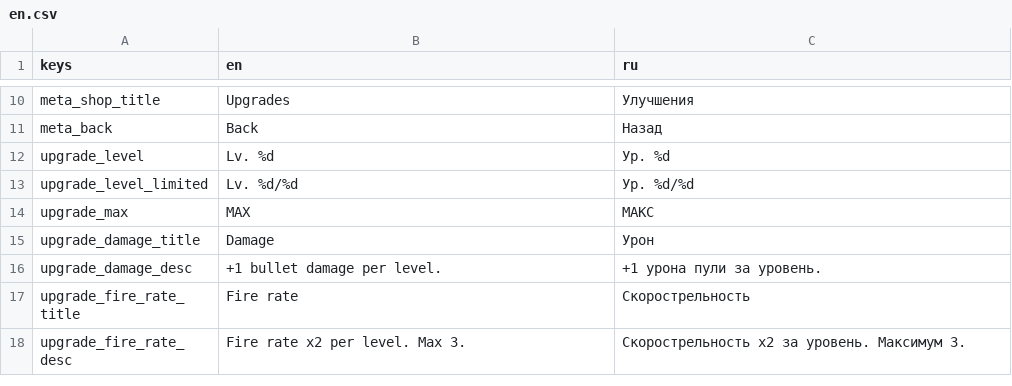
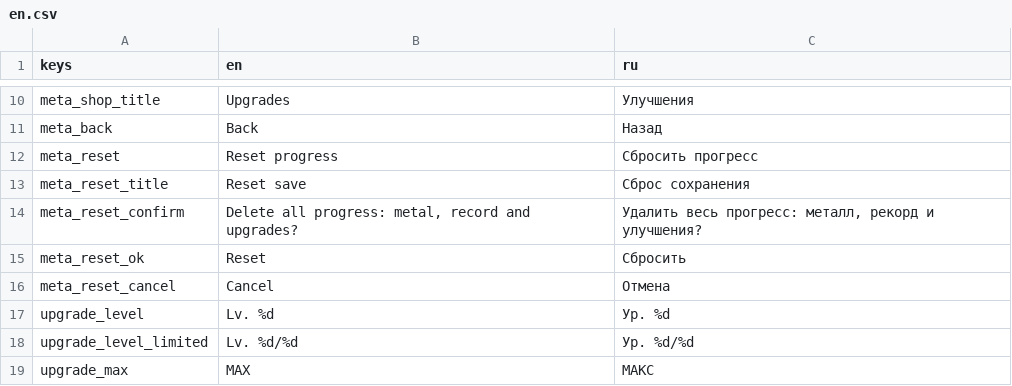
Before and after one commit to Minemaster656/closed-space-arcade, a CSV file: assets/localization/en.csv, drawn as a sheet; only a part is shown, gaps mark what is left out; the shorter side is filled out with more unchanged rows; the diff names each change by its address in the sheet, - before the commit and + after, or states it on an @@ line.

```diff
--- a/assets/localization/en.csv
+++ b/assets/localization/en.csv
+row 12: meta_reset | Reset progress | Сбросить прогресс
+row 13: meta_reset_title | Reset save | Сброс сохранения
+row 14: meta_reset_confirm | Delete all progress: metal, record and upgrades? | Удалить весь прогресс: металл, рекорд и улучшения?
+row 15: meta_reset_ok | Reset | Сбросить
+row 16: meta_reset_cancel | Cancel | Отмена
```
Also changed, not shown: 7 other files.
